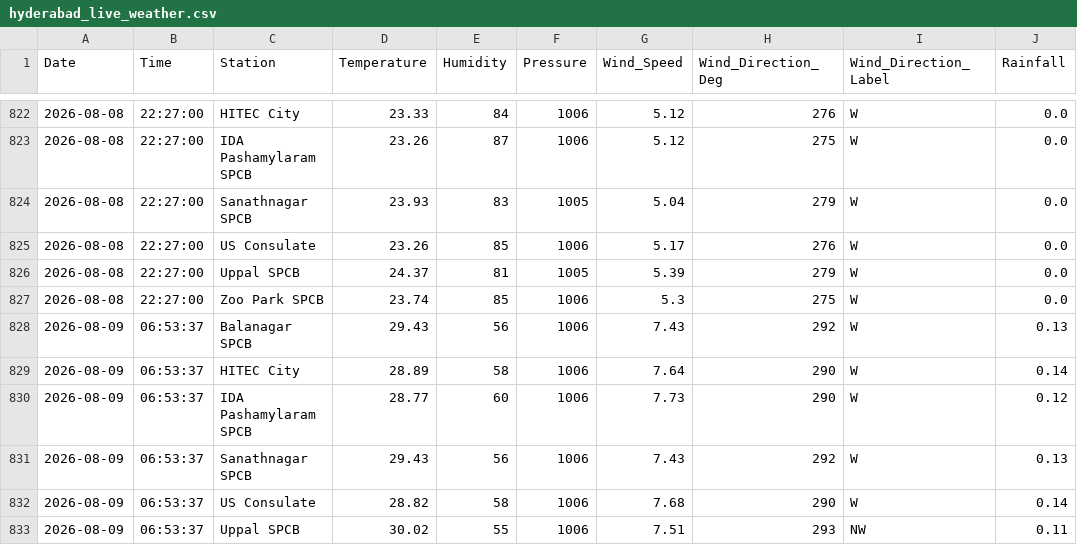
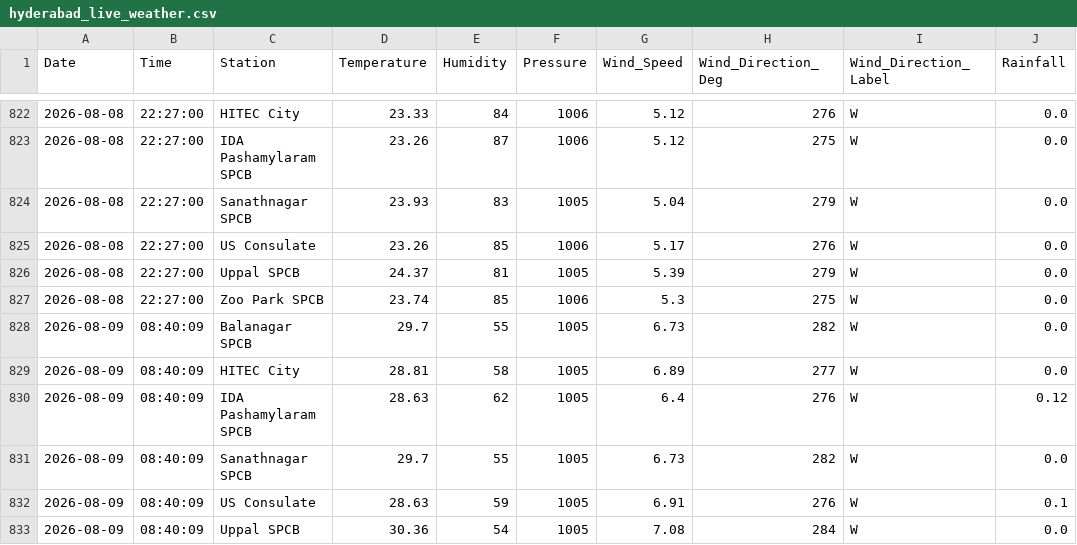
Before and after one commit to Rohan0639/Forecast, a CSV file: api/data/hyderabad_live_weather.csv, drawn as a sheet; only a part is shown, gaps mark what is left out; the diff covers the shown part only.

```diff
--- a/api/data/hyderabad_live_weather.csv
+++ b/api/data/hyderabad_live_weather.csv
@@ -827,7 +827,7 @@ Date,Time,Station,Temperature,Humidity,Pressure,Wind_Speed,Wind_Direction_Deg,Wi
 2026-08-08,22:27:00,Zoo Park SPCB,23.74,85,1006,5.3,275,W,0.0
-2026-08-09,06:53:37,Balanagar SPCB,29.43,56,1006,7.43,292,W,0.13
-2026-08-09,06:53:37,HITEC City,28.89,58,1006,7.64,290,W,0.14
-2026-08-09,06:53:37,IDA Pashamylaram SPCB,28.77,60,1006,7.73,290,W,0.12
-2026-08-09,06:53:37,Sanathnagar SPCB,29.43,56,1006,7.43,292,W,0.13
-2026-08-09,06:53:37,US Consulate,28.82,58,1006,7.68,290,W,0.14
-2026-08-09,06:53:37,Uppal SPCB,30.02,55,1006,7.51,293,NW,0.11
+2026-08-09,08:40:09,Balanagar SPCB,29.7,55,1005,6.73,282,W,0.0
+2026-08-09,08:40:09,HITEC City,28.81,58,1005,6.89,277,W,0.0
+2026-08-09,08:40:09,IDA Pashamylaram SPCB,28.63,62,1005,6.4,276,W,0.12
+2026-08-09,08:40:09,Sanathnagar SPCB,29.7,55,1005,6.73,282,W,0.0
+2026-08-09,08:40:09,US Consulate,28.63,59,1005,6.91,276,W,0.1
+2026-08-09,08:40:09,Uppal SPCB,30.36,54,1005,7.08,284,W,0.0
```
Also changed, not shown: 6 edited cells elsewhere in this file, api/data/live_aqi_dataset.csv.
